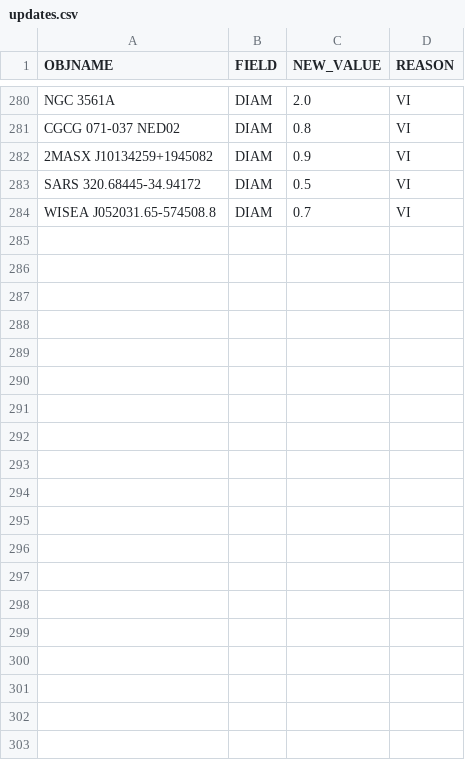
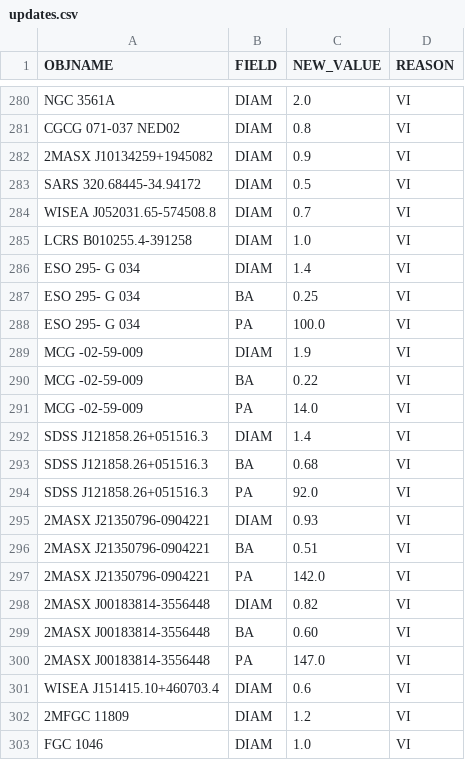
Before and after one commit to moustakas/SGA, a CSV file: py/SGA/data/SGA2025/overlays/v1.0/updates.csv, drawn as a sheet; only a part is shown, gaps mark what is left out; the diff covers the shown part only; the diff names each change by its address in the sheet, - before the commit and + after, or states it on an @@ line.

```diff
--- a/py/SGA/data/SGA2025/overlays/v1.0/updates.csv
+++ b/py/SGA/data/SGA2025/overlays/v1.0/updates.csv
+row 285: LCRS B010255.4-391258 | DIAM | 1.0 | VI
+row 286: ESO 295- G 034 | DIAM | 1.4 | VI
+row 287: ESO 295- G 034 | BA | 0.25 | VI
+row 288: ESO 295- G 034 | PA | 100.0 | VI
+row 289: MCG -02-59-009 | DIAM | 1.9 | VI
+row 290: MCG -02-59-009 | BA | 0.22 | VI
+row 291: MCG -02-59-009 | PA | 14.0 | VI
+row 292: SDSS J121858.26+051516.3 | DIAM | 1.4 | VI
+row 293: SDSS J121858.26+051516.3 | BA | 0.68 | VI
+row 294: SDSS J121858.26+051516.3 | PA | 92.0 | VI
+row 295: 2MASX J21350796-0904221 | DIAM | 0.93 | VI
+row 296: 2MASX J21350796-0904221 | BA | 0.51 | VI
+row 297: 2MASX J21350796-0904221 | PA | 142.0 | VI
+row 298: 2MASX J00183814-3556448 | DIAM | 0.82 | VI
+row 299: 2MASX J00183814-3556448 | BA | 0.60 | VI
+row 300: 2MASX J00183814-3556448 | PA | 147.0 | VI
+row 301: WISEA J151415.10+460703.4 | DIAM | 0.6 | VI
+row 302: 2MFGC 11809 | DIAM | 1.2 | VI
+row 303: FGC 1046 | DIAM | 1.0 | VI
```
Also changed, not shown: 23 added rows elsewhere in this file, py/SGA/data/SGA2025/overlays/v1.0/drops.csv, 1 other file.
